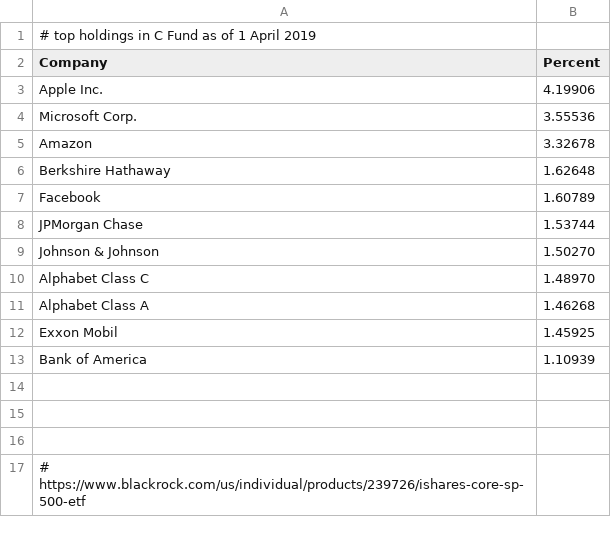
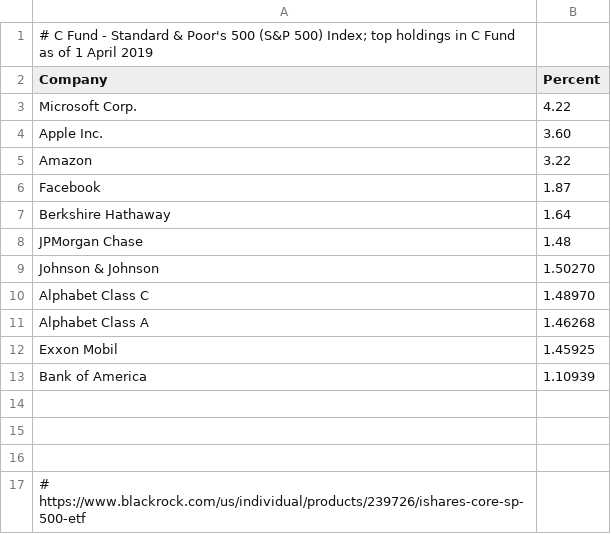
Before and after one commit to TSPstrategies/TSPstats, a CSV file: Top_Holdings/topholdings_cfund.csv, drawn as a sheet.

```diff
--- a/Top_Holdings/topholdings_cfund.csv
+++ b/Top_Holdings/topholdings_cfund.csv
@@ -1,9 +1,9 @@
-# top holdings in C Fund as of 1 April 2019
+# C Fund - Standard & Poor's 500 (S&P 500) Index; top holdings in C Fund as of 1 April 2019
 Company,Percent
-Apple Inc.,4.19906
-Microsoft Corp.,3.55536
-Amazon,3.32678
-Berkshire Hathaway,1.62648
-Facebook,1.60789
-JPMorgan Chase,1.53744
+Microsoft Corp.,4.22
+Apple Inc.,3.60
+Amazon,3.22
+Facebook,1.87
+Berkshire Hathaway,1.64
+JPMorgan Chase,1.48
 Johnson & Johnson,1.50270
```
Also changed, not shown: TSP_Annuity_Rates/annuityrates.csv, TSP_Participation_Rates/Participants.csv, 38 other files.
